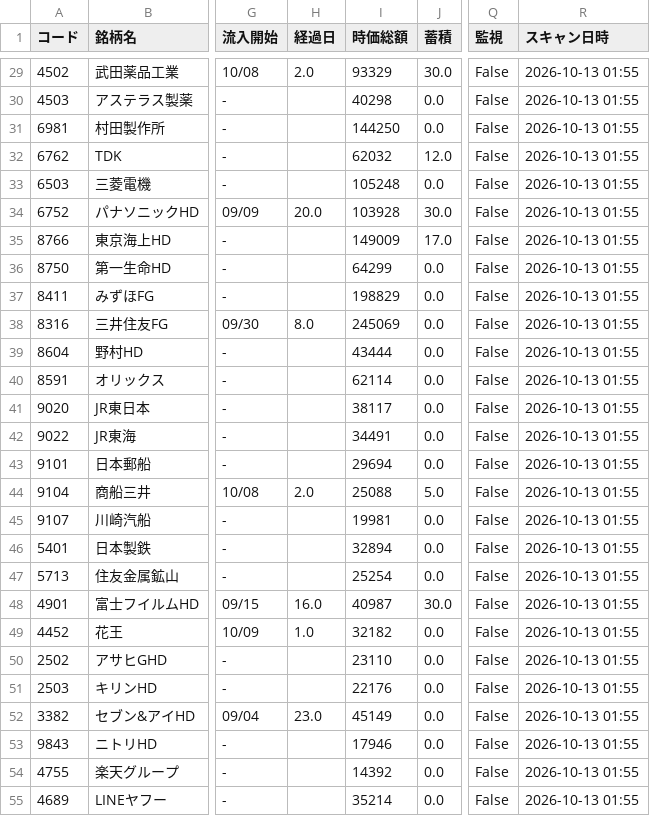
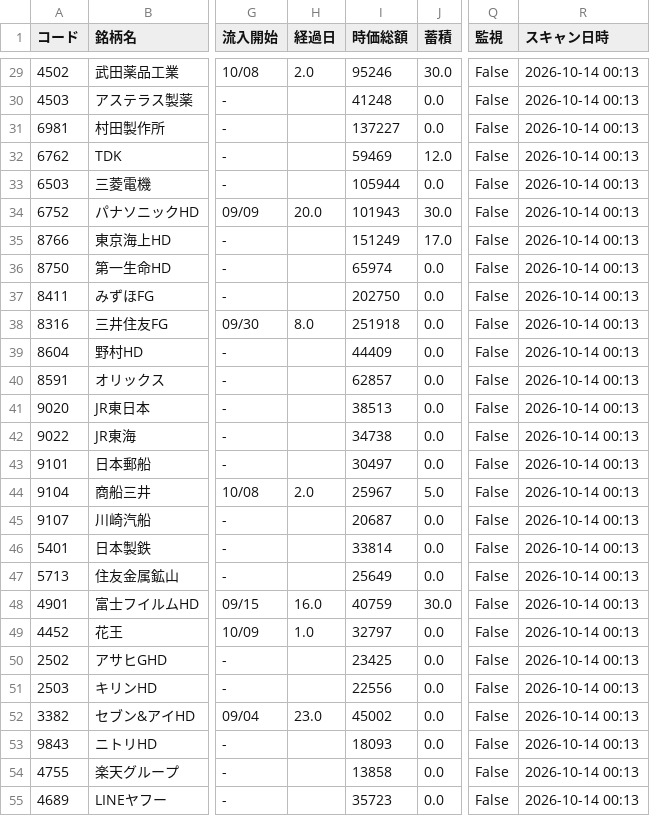
Before and after one commit to kanaami3/syodou, a CSV file: data/scan_result.csv, drawn as a sheet; only a part is shown, gaps mark what is left out; the diff covers the shown part only; the diff names each change by its address in the sheet, - before the commit and + after, or states it on an @@ line.

```diff
--- a/data/scan_result.csv
+++ b/data/scan_result.csv
-I29 (時価総額): 93329
+I29 (時価総額): 95246
-R29:R55 (スキャン日時): 2026-10-13 01:55
+R29:R55 (スキャン日時): 2026-10-14 00:13
-I30 (時価総額): 40298
+I30 (時価総額): 41248
-I31 (時価総額): 144250
+I31 (時価総額): 137227
-I32 (時価総額): 62032
+I32 (時価総額): 59469
-I33 (時価総額): 105248
+I33 (時価総額): 105944
-I34 (時価総額): 103928
+I34 (時価総額): 101943
-I35 (時価総額): 149009
+I35 (時価総額): 151249
-I36 (時価総額): 64299
+I36 (時価総額): 65974
-I37 (時価総額): 198829
+I37 (時価総額): 202750
-I38 (時価総額): 245069
+I38 (時価総額): 251918
-I39 (時価総額): 43444
+I39 (時価総額): 44409
-I40 (時価総額): 62114
+I40 (時価総額): 62857
-I41 (時価総額): 38117
+I41 (時価総額): 38513
-I42 (時価総額): 34491
+I42 (時価総額): 34738
-I43 (時価総額): 29694
+I43 (時価総額): 30497
-I44 (時価総額): 25088
+I44 (時価総額): 25967
-I45 (時価総額): 19981
+I45 (時価総額): 20687
-I46 (時価総額): 32894
+I46 (時価総額): 33814
-I47 (時価総額): 25254
+I47 (時価総額): 25649
-I48 (時価総額): 40987
+I48 (時価総額): 40759
-I49 (時価総額): 32182
+I49 (時価総額): 32797
-I50 (時価総額): 23110
+I50 (時価総額): 23425
-I51 (時価総額): 22176
+I51 (時価総額): 22556
-I52 (時価総額): 45149
+I52 (時価総額): 45002
-I53 (時価総額): 17946
+I53 (時価総額): 18093
-I54 (時価総額): 14392
+I54 (時価総額): 13858
-I55 (時価総額): 35214
+I55 (時価総額): 35723
```
Also changed, not shown: 85 edited cells elsewhere in this file.
